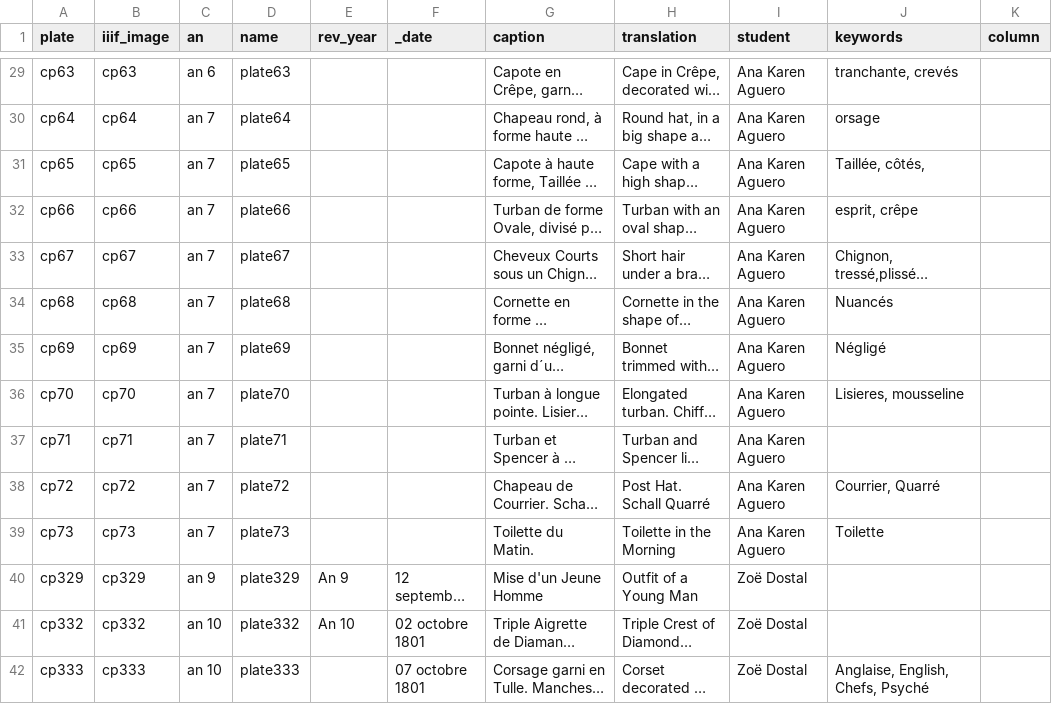
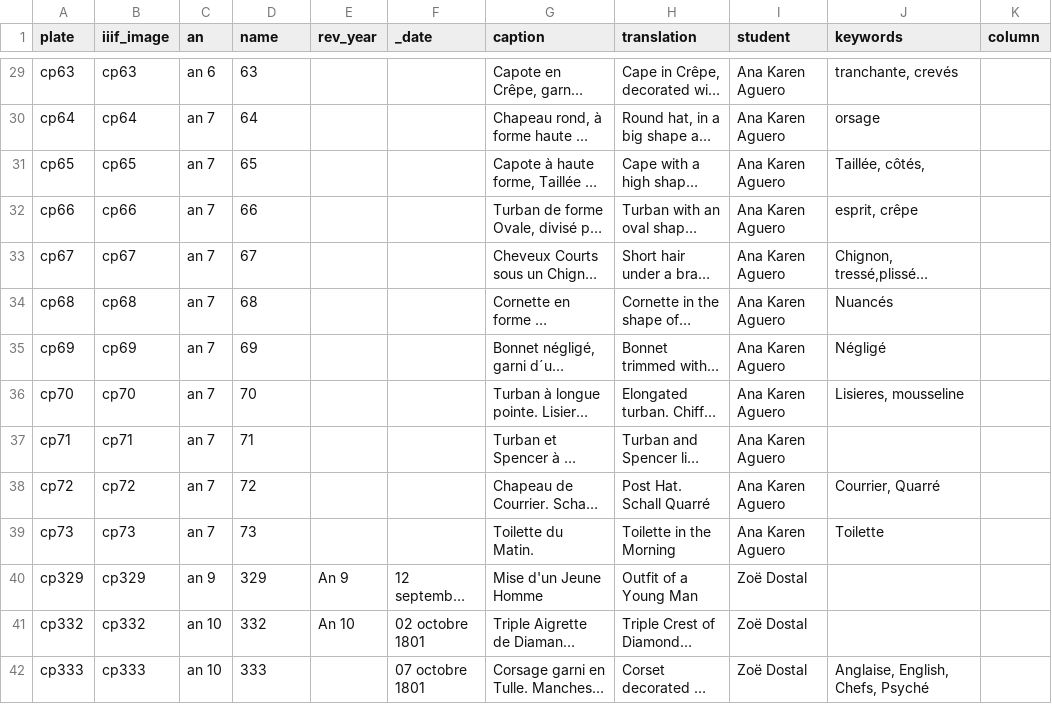
Before and after one commit to stylerevolution/stylerevolution.github.io, a CSV file: _data/plates.csv, drawn as a sheet; only a part is shown, gaps mark what is left out; long unchanged cells end in …; the diff covers the shown part only; the diff names each change by its address in the sheet, - before the commit and + after, or states it on an @@ line.

```diff
--- a/_data/plates.csv
+++ b/_data/plates.csv
-D29 (name): plate63
+D29 (name): 63
-D30 (name): plate64
+D30 (name): 64
-D31 (name): plate65
+D31 (name): 65
-D32 (name): plate66
+D32 (name): 66
-D33 (name): plate67
+D33 (name): 67
-D34 (name): plate68
+D34 (name): 68
-D35 (name): plate69
+D35 (name): 69
-D36 (name): plate70
+D36 (name): 70
-D37 (name): plate71
+D37 (name): 71
-D38 (name): plate72
+D38 (name): 72
-D39 (name): plate73
+D39 (name): 73
-D40 (name): plate329
+D40 (name): 329
-D41 (name): plate332
+D41 (name): 332
-D42 (name): plate333
+D42 (name): 333
```
Also changed, not shown: 104 edited cells elsewhere in this file, 2 other files.
